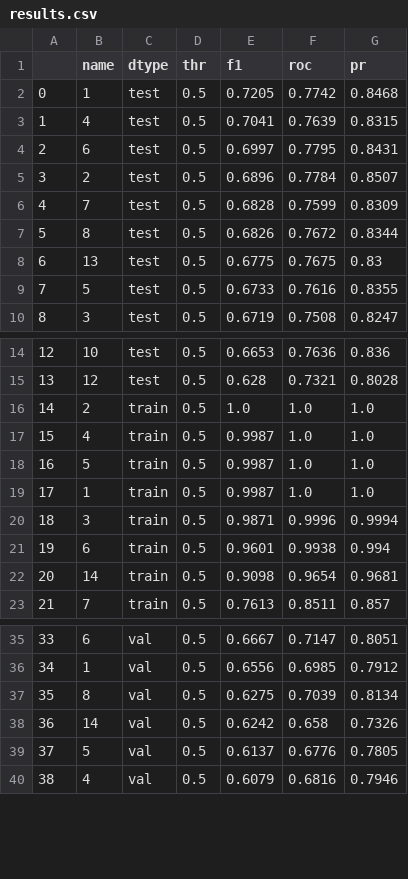
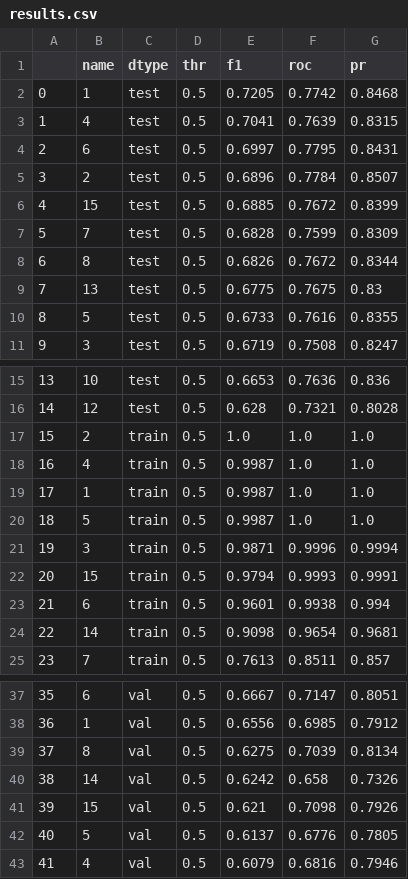
Before and after one commit to LEYA-HSE/ABAW10-BAH, a CSV file: data/experiments/exp_1/results.csv, drawn as a sheet; only a part is shown, gaps mark what is left out; addresses are those after the commit; the diff names each change by its address in the sheet, - before the commit and + after, or states it on an @@ line.

```diff
--- a/data/experiments/exp_1/results.csv
+++ b/data/experiments/exp_1/results.csv
+row 6: 4 | 15 | test | 0.5 | 0.6885 | 0.7672 | 0.8399
@@ column A renumbered from row 7 down @@
+row 22: 20 | 15 | train | 0.5 | 0.9794 | 0.9993 | 0.9991
+row 41: 39 | 15 | val | 0.5 | 0.621 | 0.7098 | 0.7926
```
Also changed, not shown: 4 other files.
